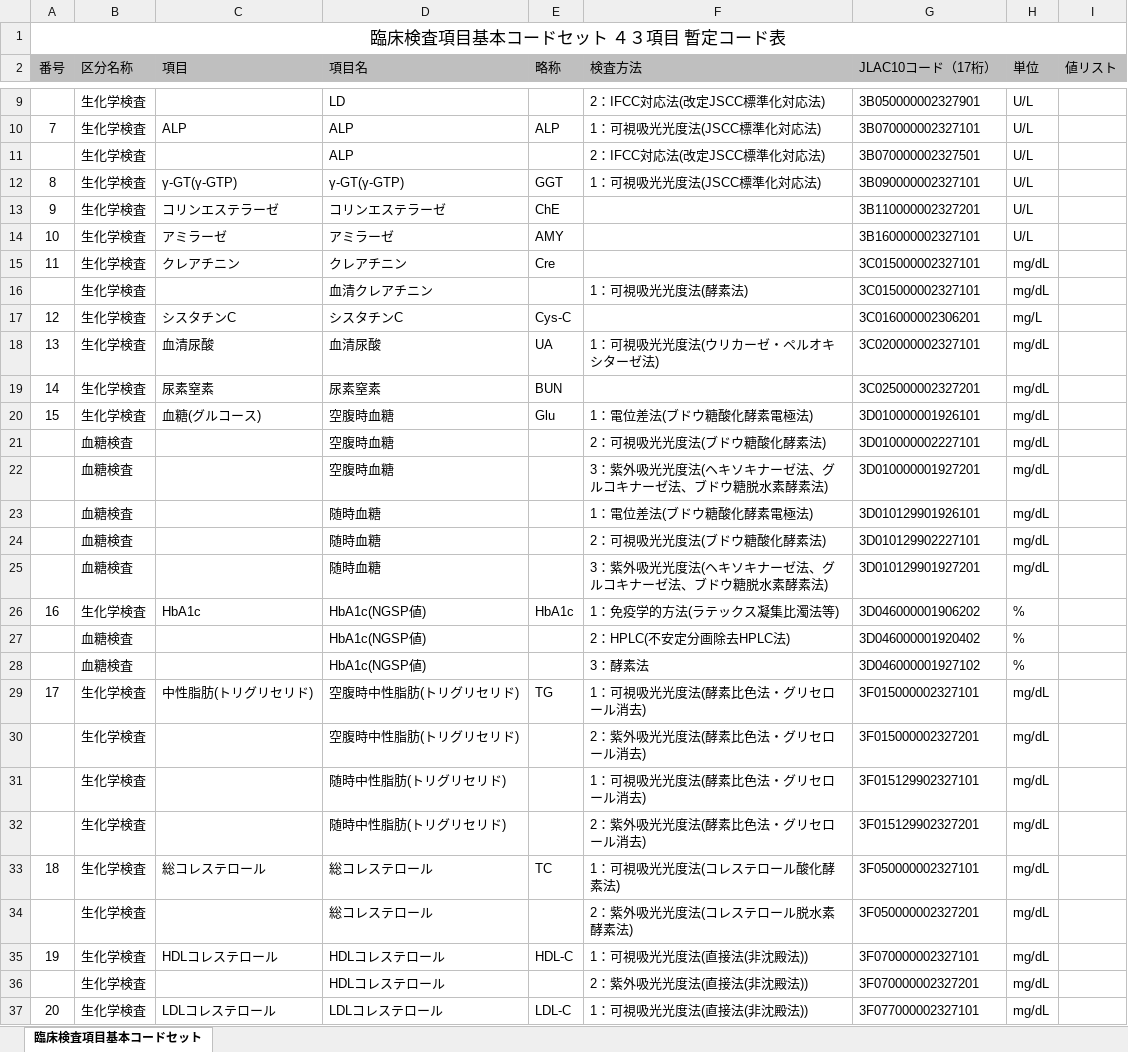
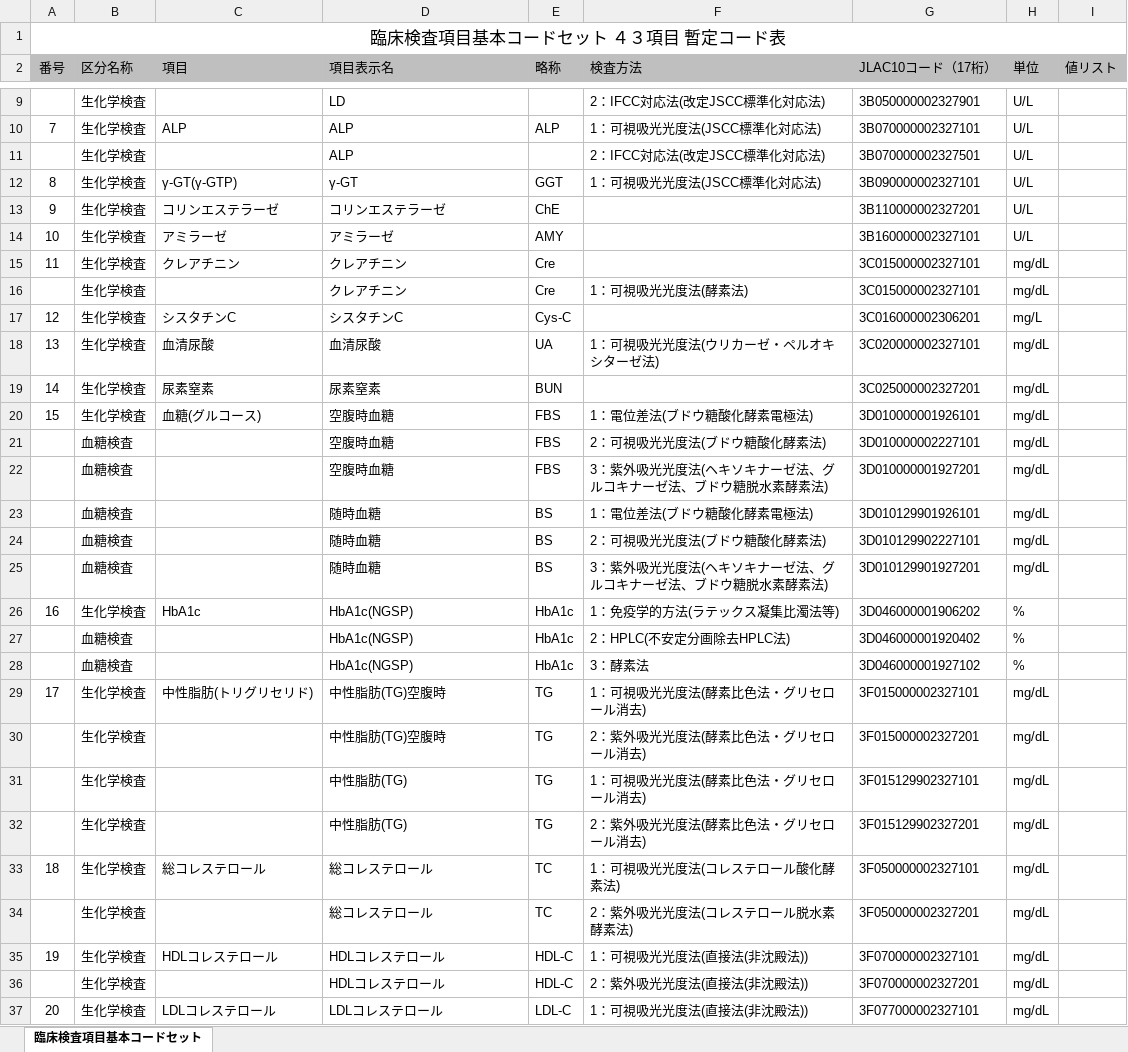
Before and after one commit to jami-fhir-jp-wg/clinical-core, an Excel workbook: 臨床検査項目基本セット43項目.xlsx, sheet 臨床検査項目基本コードセット, drawn as a sheet; only a part is shown, gaps mark what is left out; values as stored, in another font and other column widths than the file's, no borders; the diff covers the shown part only; the diff names each change by its address in the sheet, - before the commit and + after, or states it on an @@ line.

```diff
--- a/臨床検査項目基本セット43項目.xlsx (sheet 臨床検査項目基本コードセット)
+++ b/臨床検査項目基本セット43項目.xlsx (sheet 臨床検査項目基本コードセット)
-D2: 項目名
+D2: 項目表示名
-D12 (項目表示名): γ-GT(γ-GTP)
+D12 (項目表示名): γ-GT
-D16 (項目表示名): 血清クレアチニン
+D16 (項目表示名): クレアチニン
-E16 (略称): (empty)
+E16 (略称): Cre
-E20 (略称): Glu
+E20 (略称): FBS
-E21:E22 (略称): (empty)
+E21:E22 (略称): FBS
-E23:E25 (略称): (empty)
+E23:E25 (略称): BS
-D26:D28 (項目表示名): HbA1c(NGSP値)
+D26:D28 (項目表示名): HbA1c(NGSP)
-E27:E28 (略称): (empty)
+E27:E28 (略称): HbA1c
-D29:D30 (項目表示名): 空腹時中性脂肪(トリグリセリド)
+D29:D30 (項目表示名): 中性脂肪(TG)空腹時
-E30:E32 (略称): (empty)
+E30:E32 (略称): TG
-D31:D32 (項目表示名): 随時中性脂肪(トリグリセリド)
+D31:D32 (項目表示名): 中性脂肪(TG)
-E34 (略称): (empty)
+E34 (略称): TC
-E36 (略称): (empty)
+E36 (略称): HDL-C
```
Also changed, not shown: 21 edited cells elsewhere in this sheet, input/pagecontent/ccslabo43set.xlsx, 7 other files.
